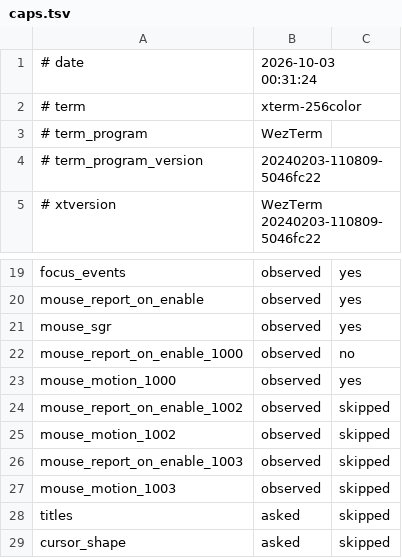
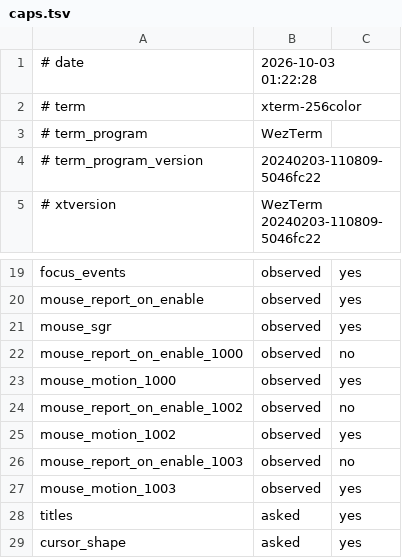
Before and after one commit to plambert/termbuf.cr, a TSV file: measurements/wezterm-20240203-windows/caps.tsv, drawn as a sheet; only a part is shown, gaps mark what is left out.

```diff
--- a/measurements/wezterm-20240203-windows/caps.tsv
+++ b/measurements/wezterm-20240203-windows/caps.tsv
@@ -1,2 +1,2 @@
-# date	2026-10-03 00:31:24
+# date	2026-10-03 01:22:28
 # term	xterm-256color
@@ -23,7 +23,7 @@ mouse_report_on_enable_1000	observed	no
 mouse_motion_1000	observed	yes
-mouse_report_on_enable_1002	observed	skipped
-mouse_motion_1002	observed	skipped
-mouse_report_on_enable_1003	observed	skipped
-mouse_motion_1003	observed	skipped
-titles	asked	skipped
-cursor_shape	asked	skipped
+mouse_report_on_enable_1002	observed	no
+mouse_motion_1002	observed	yes
+mouse_report_on_enable_1003	observed	no
+mouse_motion_1003	observed	yes
+titles	asked	yes
+cursor_shape	asked	yes
```
Also changed, not shown: 9 other files.
